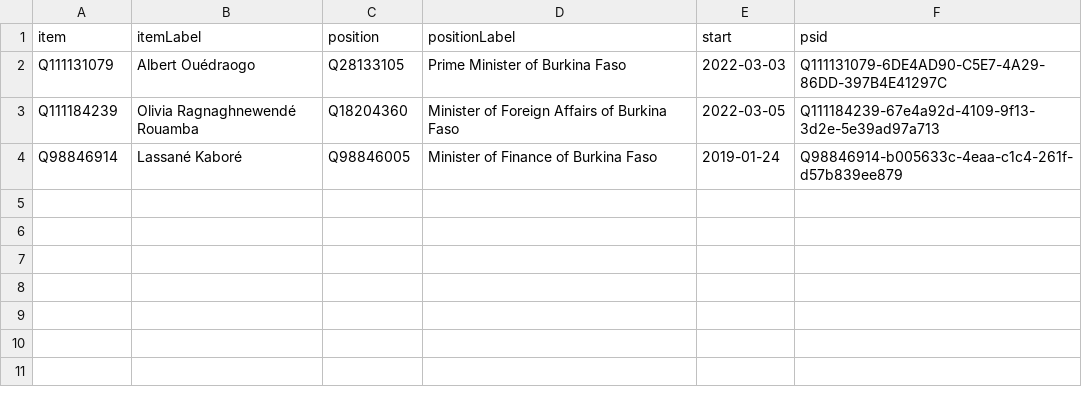
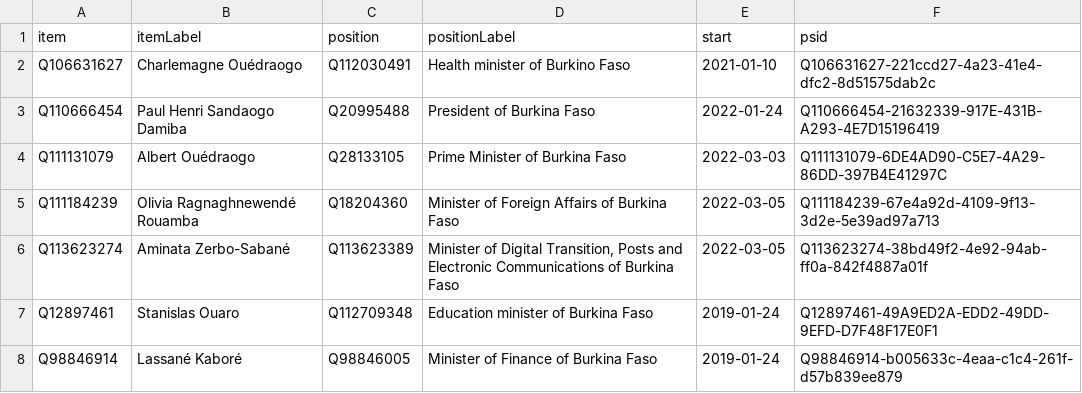
Before and after one commit to every-politician-scrapers/burkina-faso, a CSV file: wikidata/results/current-cabinet.csv, drawn as a sheet; the diff names each change by its address in the sheet, - before the commit and + after, or states it on an @@ line.

Commit message:
Run SPARQL queries

```diff
--- a/wikidata/results/current-cabinet.csv
+++ b/wikidata/results/current-cabinet.csv
+row 2: Q106631627 | Charlemagne Ouédraogo | Q112030491 | Health minister of Burkino Faso | 2021-01-10 | Q106631627-221ccd27-4a23-41e4-dfc2-8d51575dab2c
+row 3: Q110666454 | Paul Henri Sandaogo Damiba | Q20995488 | President of Burkina Faso | 2022-01-24 | Q110666454-21632339-917E-431B-A293-4E7D15196419
+row 6: Q113623274 | Aminata Zerbo-Sabané | Q113623389 | Minister of Digital Transition, Posts and Electronic Communications of Burkina Faso | 2022-03-05 | Q113623274-38bd49f2-4e92-94ab-ff0a-842f4887a01f
+row 7: Q12897461 | Stanislas Ouaro | Q112709348 | Education minister of Burkina Faso | 2019-01-24 | Q12897461-49A9ED2A-EDD2-49DD-9EFD-D7F48F17E0F1
```
